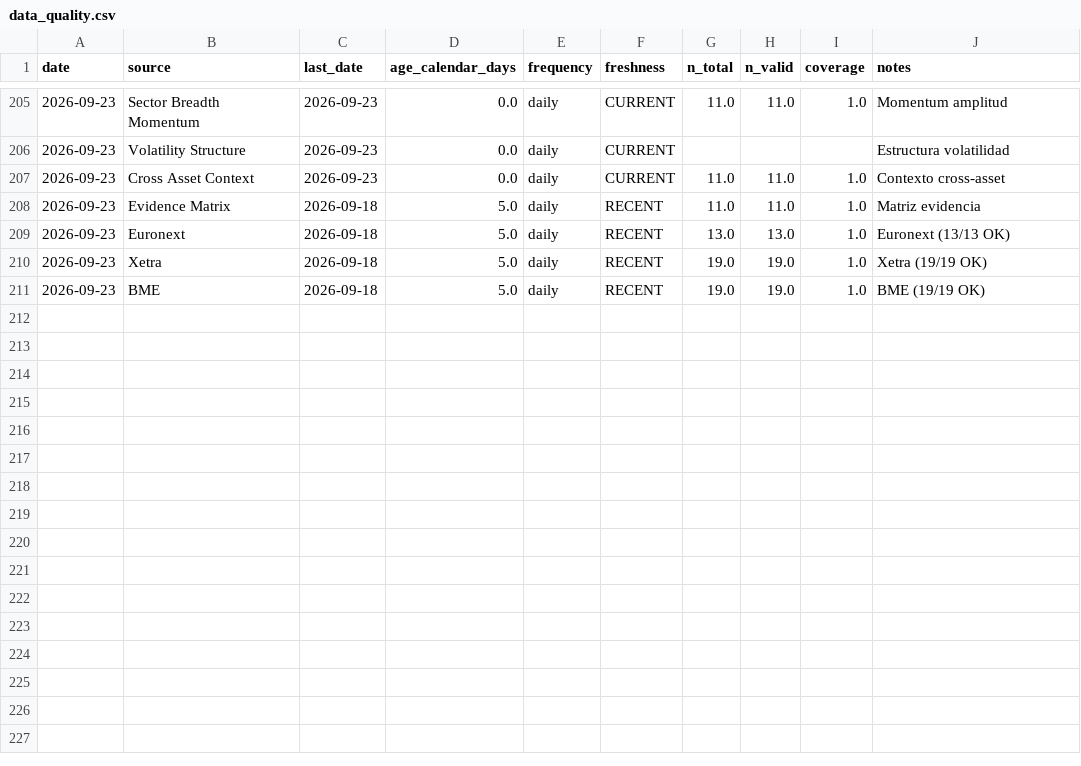
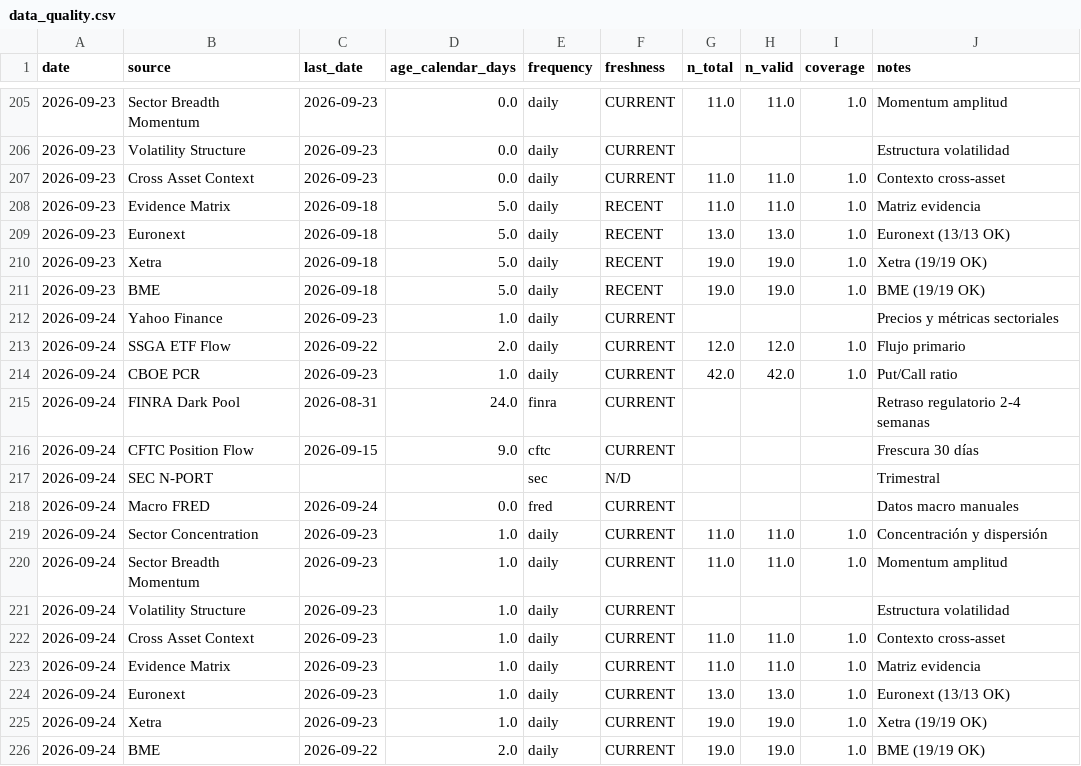
Before and after one commit to bledabladis-png/radar-cazador-silencioso, a CSV file: outputs/history/data_quality.csv, drawn as a sheet; only a part is shown, gaps mark what is left out.

```diff
--- a/outputs/history/data_quality.csv
+++ b/outputs/history/data_quality.csv
@@ -211 +211,16 @@ date,source,last_date,age_calendar_days,frequency,freshness,n_total,n_valid,cove
 2026-09-23,BME,2026-09-18,5.0,daily,RECENT,19.0,19.0,1.0,BME (19/19 OK)
+2026-09-24,Yahoo Finance,2026-09-23,1.0,daily,CURRENT,,,,Precios y métricas sectoriales
+2026-09-24,SSGA ETF Flow,2026-09-22,2.0,daily,CURRENT,12.0,12.0,1.0,Flujo primario
+2026-09-24,CBOE PCR,2026-09-23,1.0,daily,CURRENT,42.0,42.0,1.0,Put/Call ratio
+2026-09-24,FINRA Dark Pool,2026-08-31,24.0,finra,CURRENT,,,,Retraso regulatorio 2-4 semanas
+2026-09-24,CFTC Position Flow,2026-09-15,9.0,cftc,CURRENT,,,,Frescura 30 días
+2026-09-24,SEC N-PORT,,,sec,N/D,,,,Trimestral
+2026-09-24,Macro FRED,2026-09-24,0.0,fred,CURRENT,,,,Datos macro manuales
+2026-09-24,Sector Concentration,2026-09-23,1.0,daily,CURRENT,11.0,11.0,1.0,Concentración y dispersión
+2026-09-24,Sector Breadth Momentum,2026-09-23,1.0,daily,CURRENT,11.0,11.0,1.0,Momentum amplitud
+2026-09-24,Volatility Structure,2026-09-23,1.0,daily,CURRENT,,,,Estructura volatilidad
+2026-09-24,Cross Asset Context,2026-09-23,1.0,daily,CURRENT,11.0,11.0,1.0,Contexto cross-asset
+2026-09-24,Evidence Matrix,2026-09-23,1.0,daily,CURRENT,11.0,11.0,1.0,Matriz evidencia
+2026-09-24,Euronext,2026-09-23,1.0,daily,CURRENT,13.0,13.0,1.0,Euronext (13/13 OK)
+2026-09-24,Xetra,2026-09-23,1.0,daily,CURRENT,19.0,19.0,1.0,Xetra (19/19 OK)
+2026-09-24,BME,2026-09-22,2.0,daily,CURRENT,19.0,19.0,1.0,BME (19/19 OK)
```
Also changed, not shown: outputs/history/european_coverage.csv, outputs/history/leader_representativeness.csv, 5 other files.
